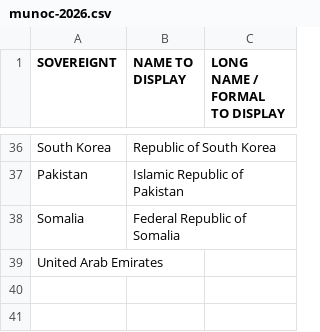
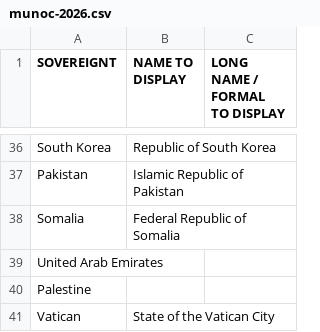
Before and after one commit to tsamaya/munoc-2025-3d-globe, a CSV file: tools/munoc-2026.csv, drawn as a sheet; only a part is shown, gaps mark what is left out; the diff names each change by its address in the sheet, - before the commit and + after, or states it on an @@ line.

Commit message:
Adds Palestine, Vatican city and updates title

```diff
--- a/tools/munoc-2026.csv
+++ b/tools/munoc-2026.csv
+row 40: Palestine
+row 41: Vatican | State of the Vatican City
```
Also changed, not shown: 2 other files.
